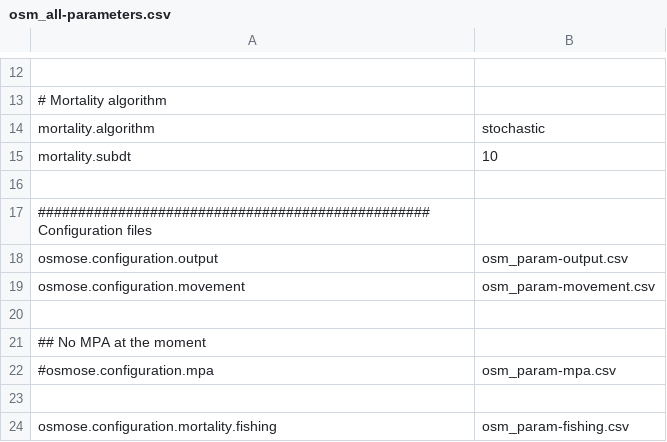
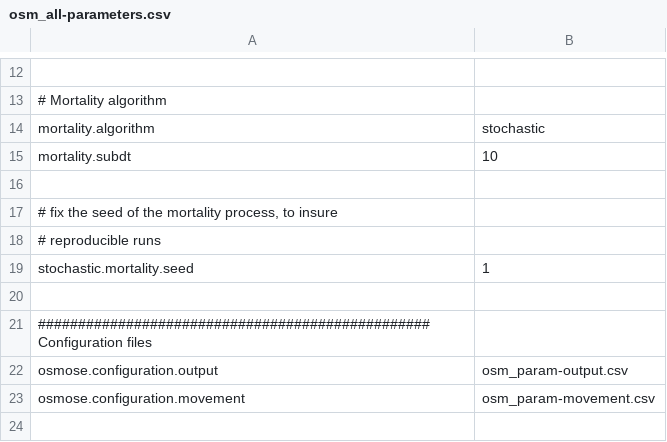
Before and after one commit to osmose-model/osmose, a CSV file: inst/extdata/gog/osm_all-parameters.csv, drawn as a sheet; only a part is shown, gaps mark what is left out; the shorter side is filled out with more unchanged rows.

```diff
--- a/inst/extdata/gog/osm_all-parameters.csv
+++ b/inst/extdata/gog/osm_all-parameters.csv
@@ -16,2 +16,6 @@ mortality.subdt;10
 
+# fix the seed of the mortality process, to insure
+# reproducible runs
+stochastic.mortality.seed;1
+
 ################################################# Configuration files;
```
Also changed, not shown: inst/extdata/gog/osm_param-movement.csv.
